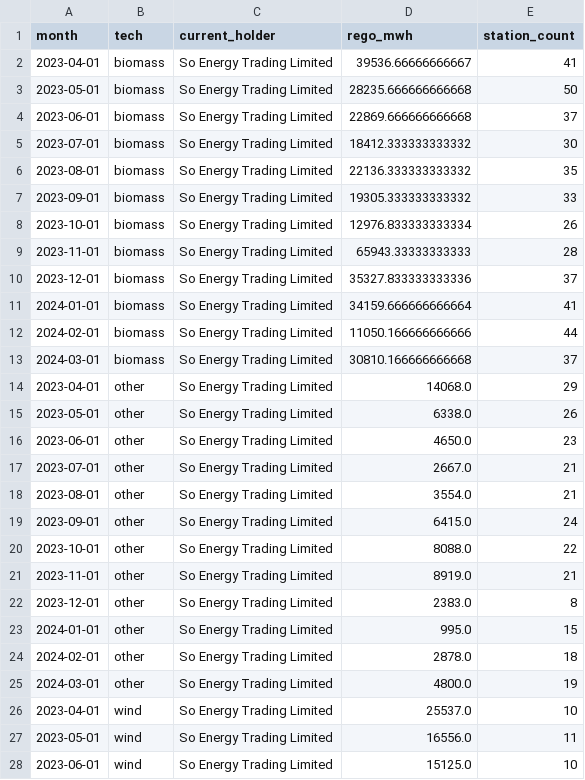
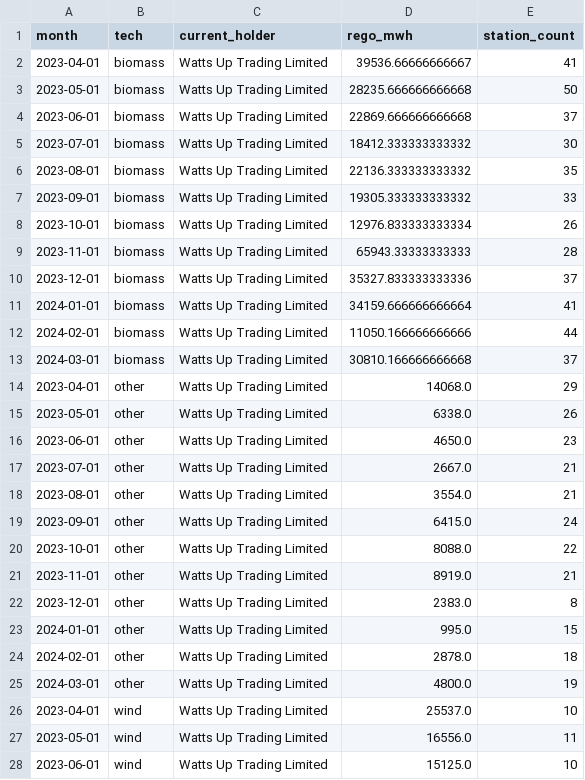
Before and after one commit to matched-energy/matched-analytics, a CSV file: data/src/data/processed/watts_up_cp22_regos_by_tech_month_holder.csv, drawn as a sheet; only a part is shown; the diff covers the shown part only.

Commit message:
Use Watts Up Trading Limited

```diff
--- a/data/src/data/processed/watts_up_cp22_regos_by_tech_month_holder.csv
+++ b/data/src/data/processed/watts_up_cp22_regos_by_tech_month_holder.csv
@@ -1,28 +1,28 @@
 month,tech,current_holder,rego_mwh,station_count
-2023-04-01,biomass,So Energy Trading Limited,39536.66666666667,41
-2023-05-01,biomass,So Energy Trading Limited,28235.666666666668,50
-2023-06-01,biomass,So Energy Trading Limited,22869.666666666668,37
-2023-07-01,biomass,So Energy Trading Limited,18412.333333333332,30
-2023-08-01,biomass,So Energy Trading Limited,22136.333333333332,35
-2023-09-01,biomass,So Energy Trading Limited,19305.333333333332,33
-2023-10-01,biomass,So Energy Trading Limited,12976.833333333334,26
-2023-11-01,biomass,So Energy Trading Limited,65943.33333333333,28
-2023-12-01,biomass,So Energy Trading Limited,35327.833333333336,37
-2024-01-01,biomass,So Energy Trading Limited,34159.666666666664,41
-2024-02-01,biomass,So Energy Trading Limited,11050.166666666666,44
-2024-03-01,biomass,So Energy Trading Limited,30810.166666666668,37
-2023-04-01,other,So Energy Trading Limited,14068.0,29
-2023-05-01,other,So Energy Trading Limited,6338.0,26
-2023-06-01,other,So Energy Trading Limited,4650.0,23
-2023-07-01,other,So Energy Trading Limited,2667.0,21
-2023-08-01,other,So Energy Trading Limited,3554.0,21
-2023-09-01,other,So Energy Trading Limited,6415.0,24
-2023-10-01,other,So Energy Trading Limited,8088.0,22
-2023-11-01,other,So Energy Trading Limited,8919.0,21
-2023-12-01,other,So Energy Trading Limited,2383.0,8
-2024-01-01,other,So Energy Trading Limited,995.0,15
-2024-02-01,other,So Energy Trading Limited,2878.0,18
-2024-03-01,other,So Energy Trading Limited,4800.0,19
-2023-04-01,wind,So Energy Trading Limited,25537.0,10
-2023-05-01,wind,So Energy Trading Limited,16556.0,11
-2023-06-01,wind,So Energy Trading Limited,15125.0,10
+2023-04-01,biomass,Watts Up Trading Limited,39536.66666666667,41
+2023-05-01,biomass,Watts Up Trading Limited,28235.666666666668,50
+2023-06-01,biomass,Watts Up Trading Limited,22869.666666666668,37
+2023-07-01,biomass,Watts Up Trading Limited,18412.333333333332,30
+2023-08-01,biomass,Watts Up Trading Limited,22136.333333333332,35
+2023-09-01,biomass,Watts Up Trading Limited,19305.333333333332,33
+2023-10-01,biomass,Watts Up Trading Limited,12976.833333333334,26
+2023-11-01,biomass,Watts Up Trading Limited,65943.33333333333,28
+2023-12-01,biomass,Watts Up Trading Limited,35327.833333333336,37
+2024-01-01,biomass,Watts Up Trading Limited,34159.666666666664,41
+2024-02-01,biomass,Watts Up Trading Limited,11050.166666666666,44
+2024-03-01,biomass,Watts Up Trading Limited,30810.166666666668,37
+2023-04-01,other,Watts Up Trading Limited,14068.0,29
+2023-05-01,other,Watts Up Trading Limited,6338.0,26
+2023-06-01,other,Watts Up Trading Limited,4650.0,23
+2023-07-01,other,Watts Up Trading Limited,2667.0,21
+2023-08-01,other,Watts Up Trading Limited,3554.0,21
+2023-09-01,other,Watts Up Trading Limited,6415.0,24
+2023-10-01,other,Watts Up Trading Limited,8088.0,22
+2023-11-01,other,Watts Up Trading Limited,8919.0,21
+2023-12-01,other,Watts Up Trading Limited,2383.0,8
+2024-01-01,other,Watts Up Trading Limited,995.0,15
+2024-02-01,other,Watts Up Trading Limited,2878.0,18
+2024-03-01,other,Watts Up Trading Limited,4800.0,19
+2023-04-01,wind,Watts Up Trading Limited,25537.0,10
+2023-05-01,wind,Watts Up Trading Limited,16556.0,11
+2023-06-01,wind,Watts Up Trading Limited,15125.0,10
```
Also changed, not shown: 9 edited cells elsewhere in this file.
